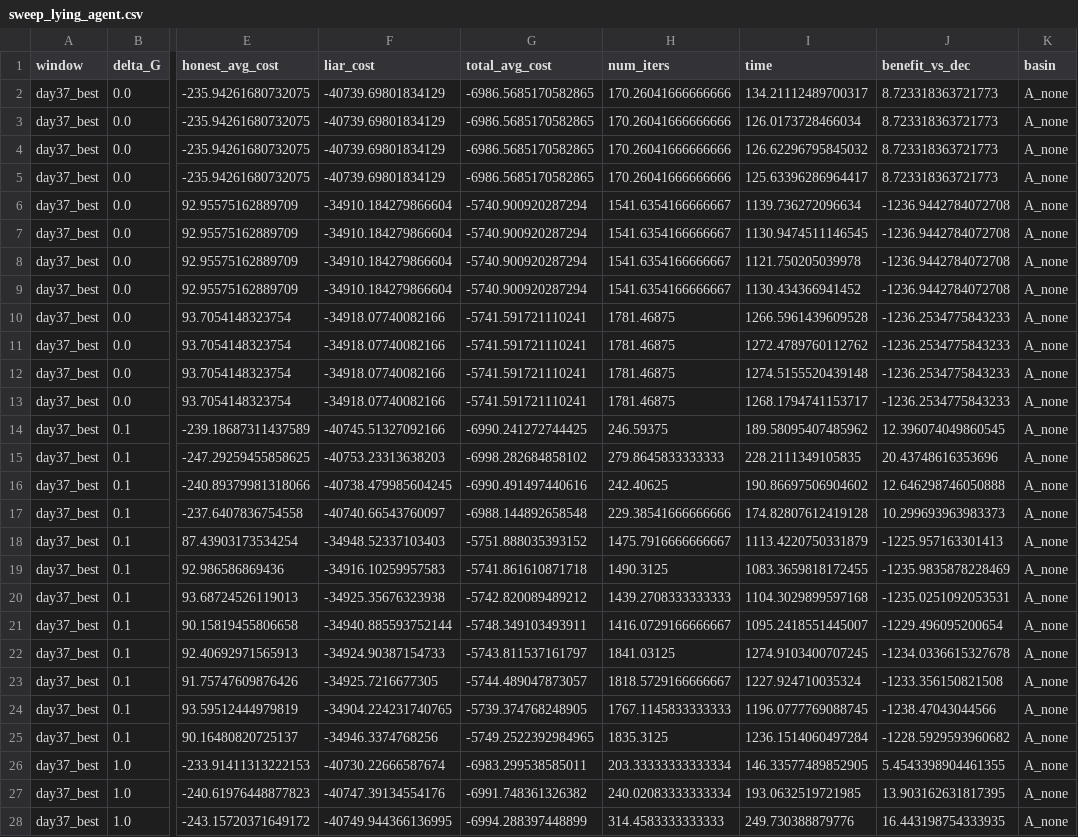
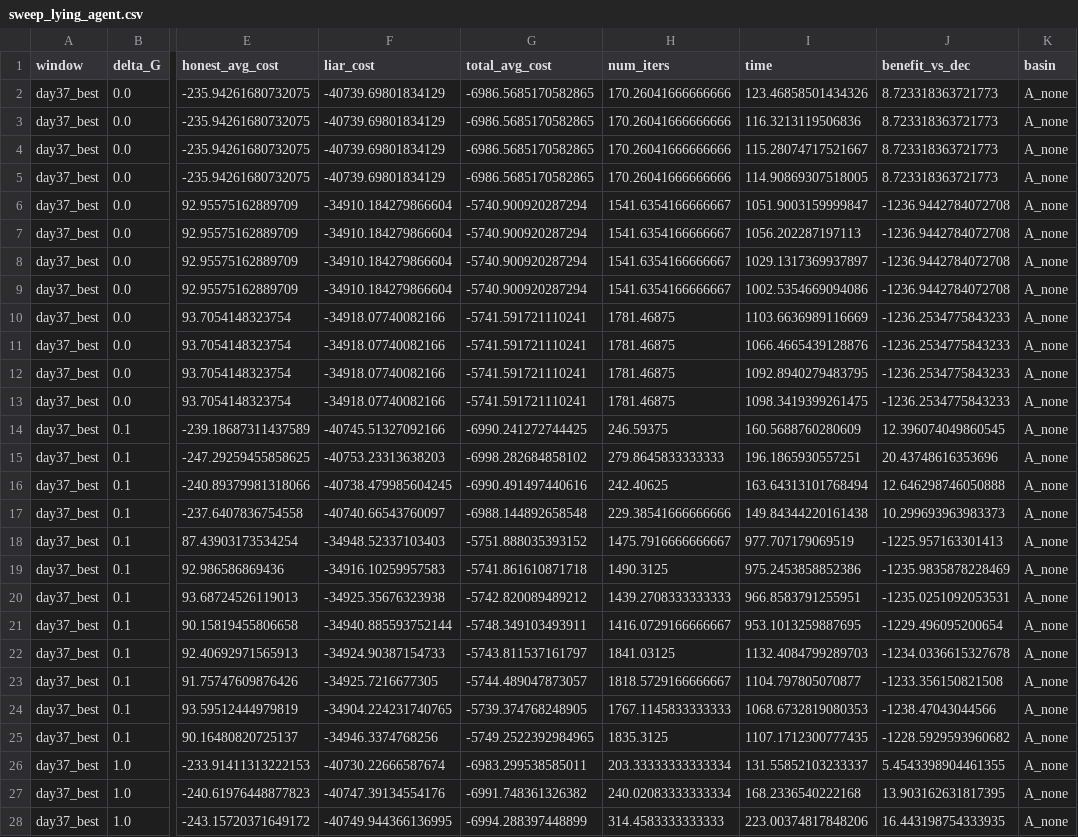
Before and after one commit to lukearcus/Coalition_grid, a CSV file: results/sweep_lying_agent.csv, drawn as a sheet; only a part is shown, gaps mark what is left out; the diff covers the shown part only; the diff names each change by its address in the sheet, - before the commit and + after, or states it on an @@ line.

Commit message:
sweep results

```diff
--- a/results/sweep_lying_agent.csv
+++ b/results/sweep_lying_agent.csv
-I2 (time): 134.21112489700317
+I2 (time): 123.46858501434326
-I3 (time): 126.0173728466034
+I3 (time): 116.3213119506836
-I4 (time): 126.62296795845032
+I4 (time): 115.28074717521667
-I5 (time): 125.63396286964417
+I5 (time): 114.90869307518005
-I6 (time): 1139.736272096634
+I6 (time): 1051.9003159999847
-I7 (time): 1130.9474511146545
+I7 (time): 1056.202287197113
-I8 (time): 1121.750205039978
+I8 (time): 1029.1317369937897
-I9 (time): 1130.434366941452
+I9 (time): 1002.5354669094086
-I10 (time): 1266.5961439609528
+I10 (time): 1103.6636989116669
-I11 (time): 1272.4789760112762
+I11 (time): 1066.4665439128876
-I12 (time): 1274.5155520439148
+I12 (time): 1092.8940279483795
-I13 (time): 1268.1794741153717
+I13 (time): 1098.3419399261475
-I14 (time): 189.58095407485962
+I14 (time): 160.5688760280609
-I15 (time): 228.2111349105835
+I15 (time): 196.1865930557251
-I16 (time): 190.86697506904602
+I16 (time): 163.64313101768494
-I17 (time): 174.82807612419128
+I17 (time): 149.84344220161438
-I18 (time): 1113.4220750331879
+I18 (time): 977.707179069519
-I19 (time): 1083.3659818172455
+I19 (time): 975.2453858852386
-I20 (time): 1104.3029899597168
+I20 (time): 966.8583791255951
-I21 (time): 1095.2418551445007
+I21 (time): 953.1013259887695
-I22 (time): 1274.9103400707245
+I22 (time): 1132.4084799289703
-I23 (time): 1227.924710035324
+I23 (time): 1104.797805070877
-I24 (time): 1196.0777769088745
+I24 (time): 1068.6732819080353
-I25 (time): 1236.1514060497284
+I25 (time): 1107.1712300777435
-I26 (time): 146.33577489852905
+I26 (time): 131.55852103233337
-I27 (time): 193.0632519721985
+I27 (time): 168.2336540222168
-I28 (time): 249.730388879776
+I28 (time): 223.00374817848206
```
Also changed, not shown: 45 edited cells elsewhere in this file, 1 other file.
